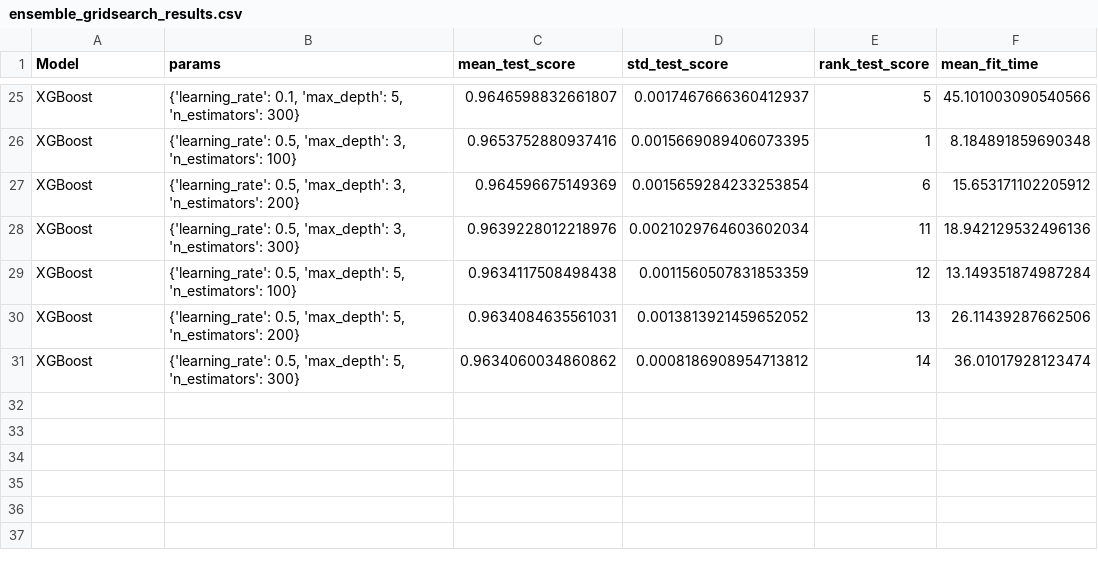
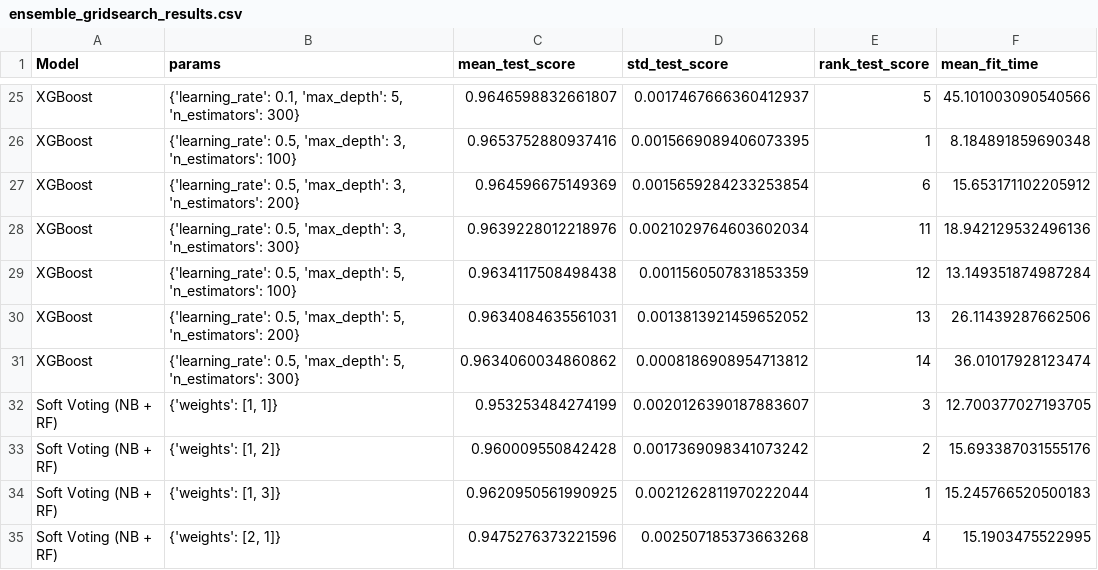
Before and after one commit to RSD018/Prediction-des-recommandations--dachats--de-vetements--pour--femmes, a CSV file: models/ensemble_gridsearch_results.csv, drawn as a sheet; only a part is shown, gaps mark what is left out; the diff names each change by its address in the sheet, - before the commit and + after, or states it on an @@ line.

Commit message:
feat:save latest notebook and model updates

```diff
--- a/models/ensemble_gridsearch_results.csv
+++ b/models/ensemble_gridsearch_results.csv
+row 32: Soft Voting (NB + RF) | {'weights': [1, 1]} | 0.953253484274199 | 0.0020126390187883607 | 3 | 12.700377027193705
+row 33: Soft Voting (NB + RF) | {'weights': [1, 2]} | 0.960009550842428 | 0.0017369098341073242 | 2 | 15.693387031555176
+row 34: Soft Voting (NB + RF) | {'weights': [1, 3]} | 0.9620950561990925 | 0.0021262811970222044 | 1 | 15.245766520500183
+row 35: Soft Voting (NB + RF) | {'weights': [2, 1]} | 0.9475276373221596 | 0.002507185373663268 | 4 | 15.1903475522995
```
Also changed, not shown: 8 other files.
